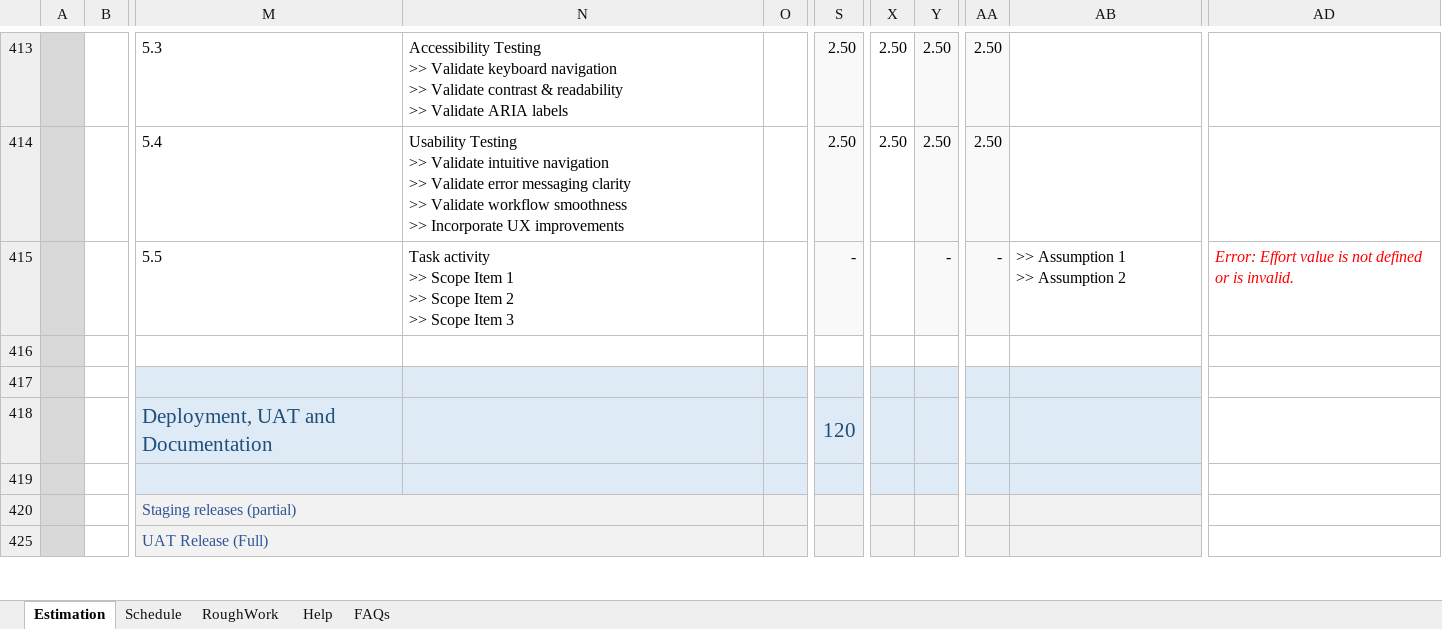
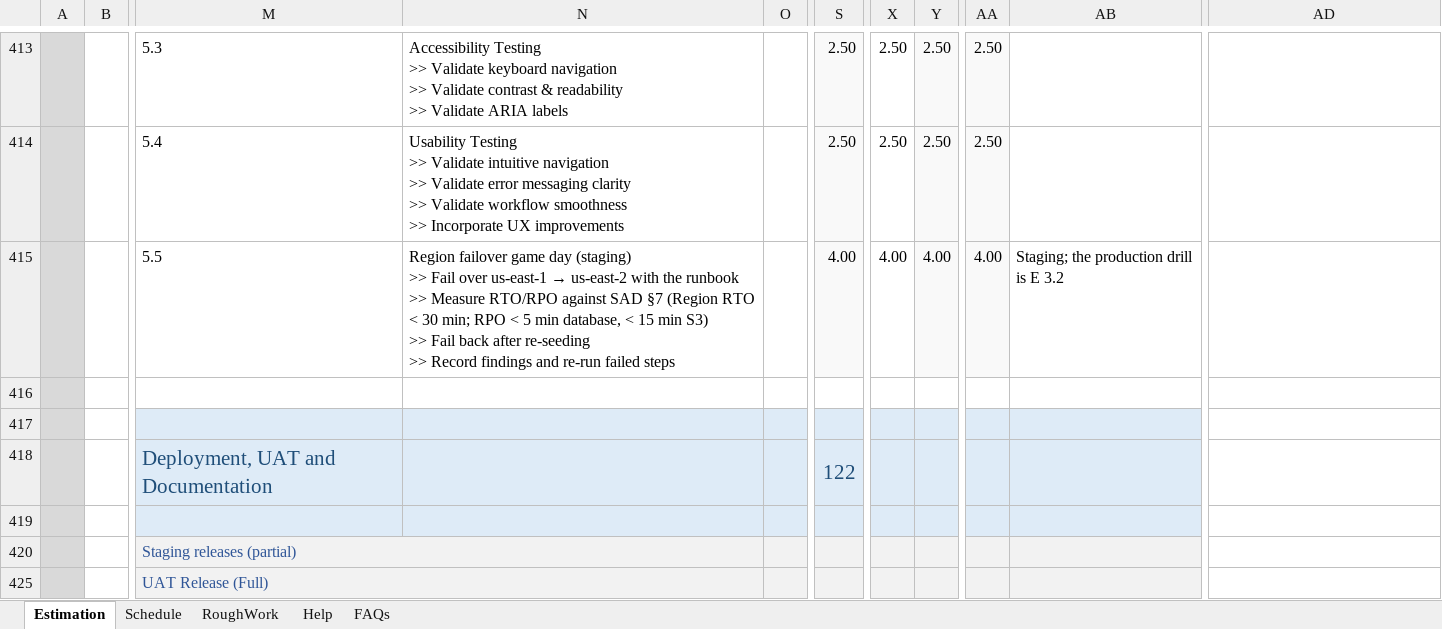
Before and after one commit to Utsaverma/insurance-portal, an Excel workbook: docs/estimation/Utsav_eClaims_Estimates.xlsm, sheet Estimation, drawn as a sheet; only a part is shown, gaps mark what is left out; values as stored, in another font and other column widths than the file's, no borders; charts and pictures and conditional formats not drawn; ↵ is a line break in a cell; the diff covers the shown part only; the diff names each change by its address in the sheet, - before the commit and + after, or states it on an @@ line.

Commit message:
Sync the DARs with the SAD and price the us-east-2 standby in the estimate
SAD v1.4: the POC coverage table describes the current POC (workflow rules
and role permissions in the database, notifications through a transactional
outbox and dispatcher, a policies table standing in for the Policy
Administration System); the mobile app is noted as outside the Phase 1
estimate; Appendix B no longer calls page 4 unchanged.

DARs: all four cite SAD v1.4 and carry a 29-10-2026 revision row. ECS vs EKS
(2.1) and Compute (1.1) cover the us-east-2 warm standby: a fourth cluster
puts the EKS fee at USD 292 a month and Kubernetes upgrades at 15-21
person-days a year, and us-east-2 lists the same Fargate and EKS prices.
Compute's service list now matches SAD Section 4 and its cost basis notes the
twelve-service case. Orchestration (1.1) describes the POC's database-held
workflow rules and outbox delivery. No heading changes page.

Estimate: the standby adds 28 PD (C group 7 build 20, D 5.5 staging game day
4, E 3.2 production failover drill 2, PM 2), for 977 PD / USD 218,848. The
Schedule grid, milestones and notes 4, 6 and 7 are updated, and the Q29
tie-out names O521 / W521. Formula caches are recalculated; the FBS block is
regenerated separately in Excel.

```diff
--- a/docs/estimation/Utsav_eClaims_Estimates.xlsm (sheet Estimation)
+++ b/docs/estimation/Utsav_eClaims_Estimates.xlsm (sheet Estimation)
@@ N415: Task activity ↵ >> Scope Item 1 ↵ >> Scope Item 2 ↵ >> Scope Item 3 → Region failover game day (staging) ↵ >> Fail over us-east-1 → us-east-2 with the runbook ↵ >> Measure RTO/RPO against SAD §7 (Region RTO < 30 min; RPO < 5 min database, < 15 min S3) ↵ >> Fail back after re-seeding ↵ >> Record findings and re-run failed steps @@
-S415: -
+S415: 4.00
-X415: (empty)
+X415: 4.00
-Y415: -
+Y415: 4.00
-AA415: -
+AA415: 4.00
-AB415: >> Assumption 1 ↵ >> Assumption 2
+AB415: Staging; the production drill is E 3.2
-AD415: Error: Effort value is not defined or is invalid.
+AD415: (empty)
-S418: 120
+S418: 122
```
Also changed, not shown: 2 added rows, 2 removed rows and 76 edited cells elsewhere in this sheet, sheet Schedule, hidden cells, 5 other files.
